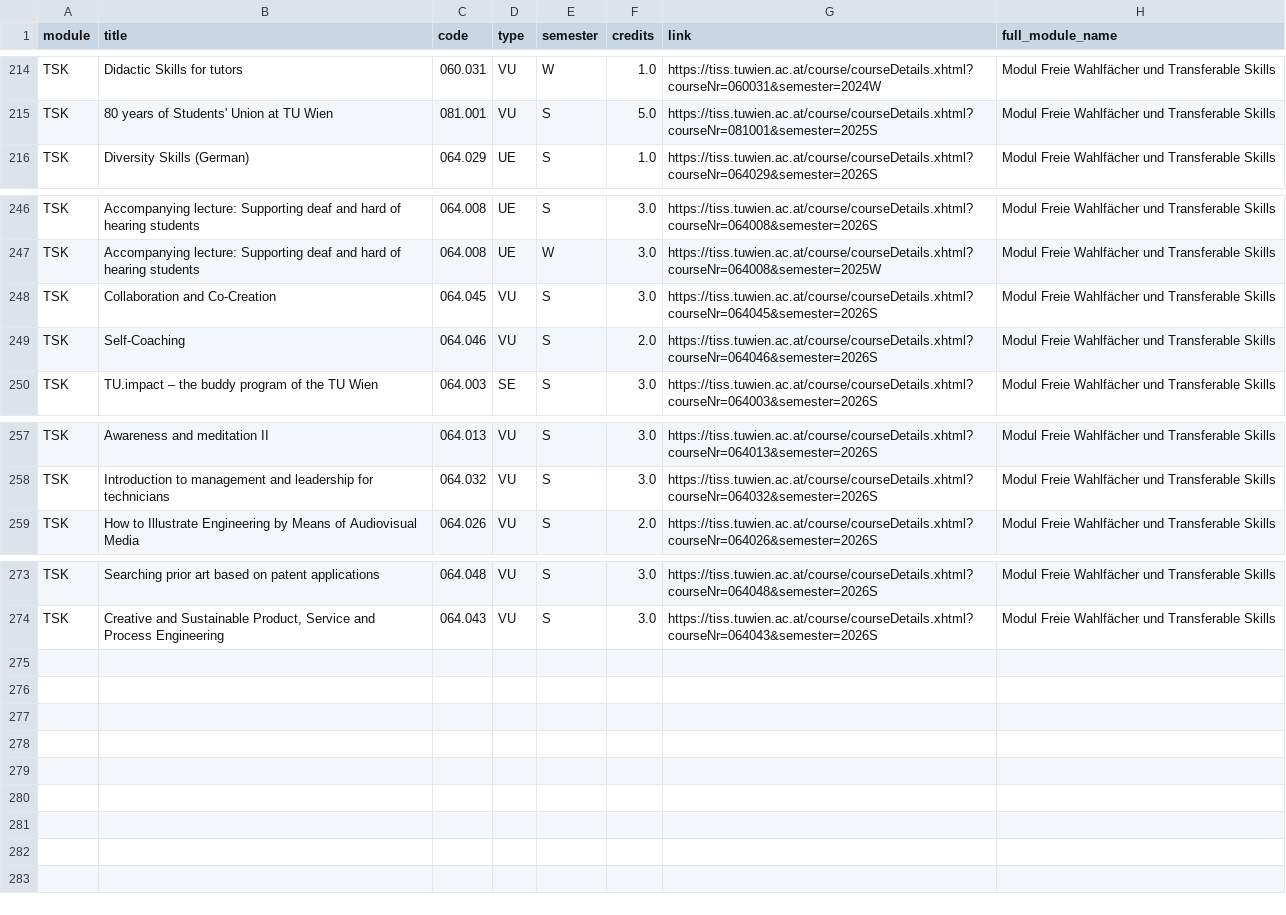
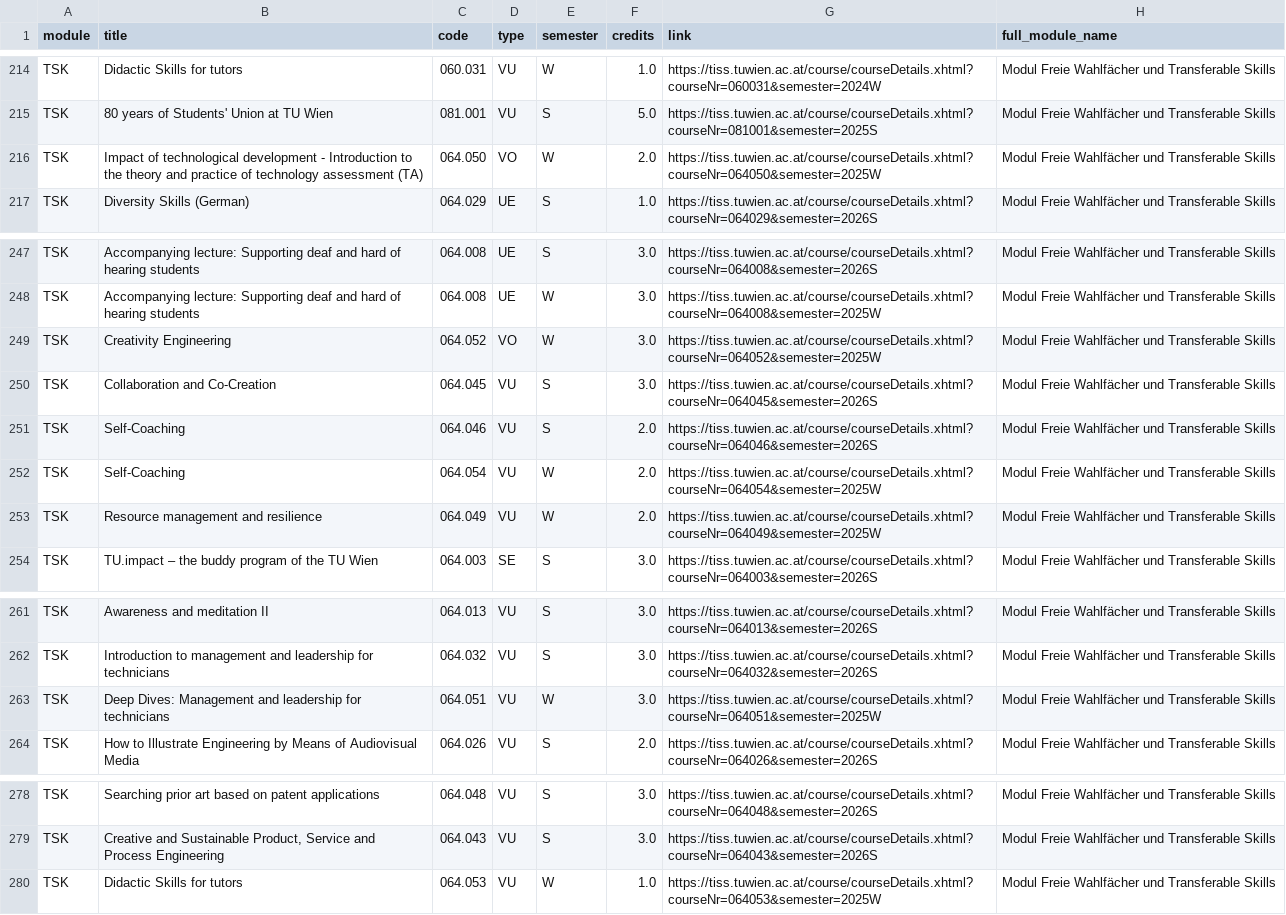
Before and after one commit to Emile-Jn/curriculum-planner, a TSV file: public/curriculum.tsv, drawn as a sheet; only a part is shown, gaps mark what is left out; the diff names each change by its address in the sheet, - before the commit and + after, or states it on an @@ line.

```diff
--- a/public/curriculum.tsv
+++ b/public/curriculum.tsv
+row 216: TSK | Impact of technological development - Introduction to the theory and practice of technology assessment (TA) | 064.050 | VO | W | 2.0 | https://tiss.tuwien.ac.at/course/courseDetails.xhtml?courseNr=064050&semester=2025W | Modul Freie Wahlfächer und Transferable Skills
+row 249: TSK | Creativity Engineering | 064.052 | VO | W | 3.0 | https://tiss.tuwien.ac.at/course/courseDetails.xhtml?courseNr=064052&semester=2025W | Modul Freie Wahlfächer und Transferable Skills
+row 252: TSK | Self-Coaching | 064.054 | VU | W | 2.0 | https://tiss.tuwien.ac.at/course/courseDetails.xhtml?courseNr=064054&semester=2025W | Modul Freie Wahlfächer und Transferable Skills
+row 253: TSK | Resource management and resilience | 064.049 | VU | W | 2.0 | https://tiss.tuwien.ac.at/course/courseDetails.xhtml?courseNr=064049&semester=2025W | Modul Freie Wahlfächer und Transferable Skills
+row 263: TSK | Deep Dives: Management and leadership for technicians | 064.051 | VU | W | 3.0 | https://tiss.tuwien.ac.at/course/courseDetails.xhtml?courseNr=064051&semester=2025W | Modul Freie Wahlfächer und Transferable Skills
+row 280: TSK | Didactic Skills for tutors | 064.053 | VU | W | 1.0 | https://tiss.tuwien.ac.at/course/courseDetails.xhtml?courseNr=064053&semester=2025W | Modul Freie Wahlfächer und Transferable Skills
```
